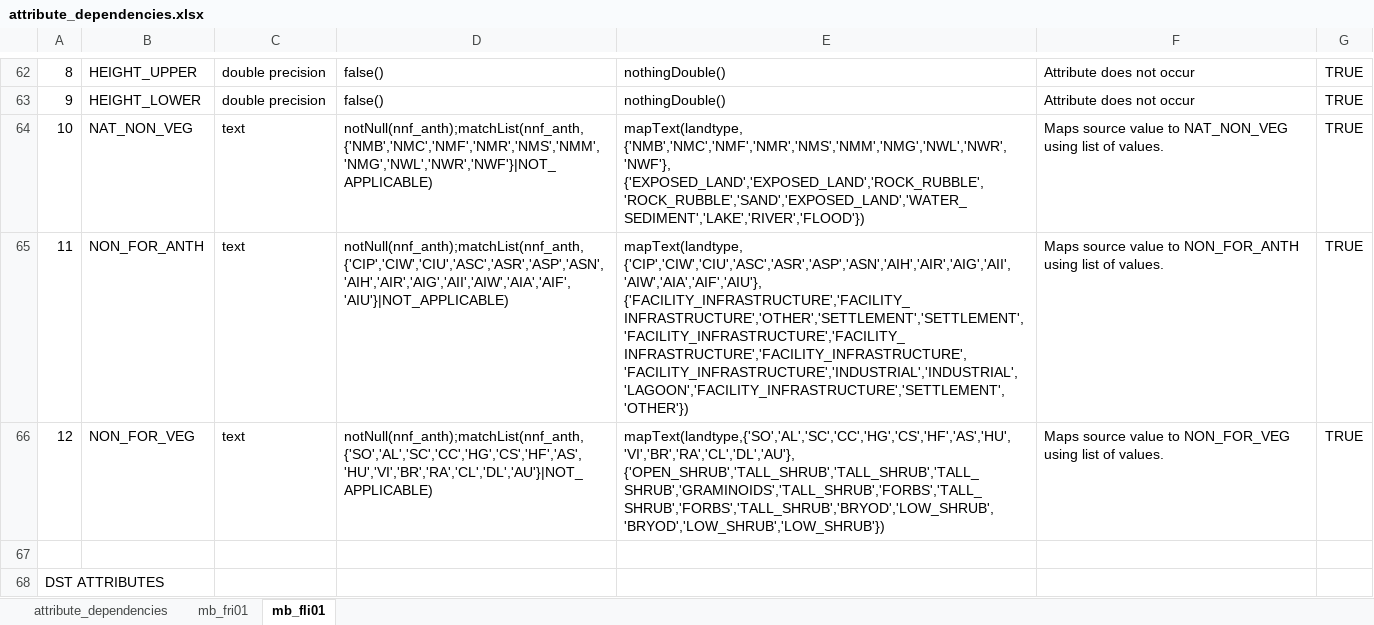
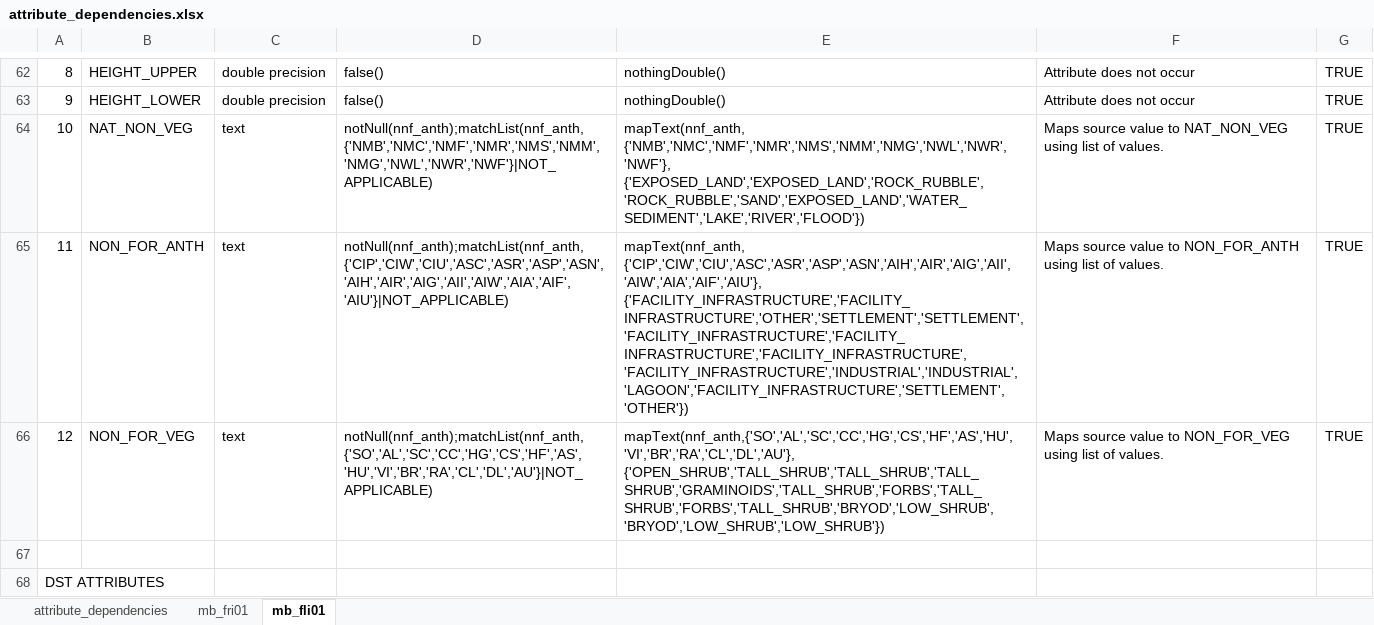
Before and after one commit to prvernier/cas, an Excel workbook: MB/attribute_dependencies.xlsx, sheet mb_fli01, drawn as a sheet; only a part is shown, gaps mark what is left out; values as stored, in another font and other column widths than the file's, no borders; the diff names each change by its address in the sheet, - before the commit and + after, or states it on an @@ line.

```diff
--- a/MB/attribute_dependencies.xlsx (sheet mb_fli01)
+++ b/MB/attribute_dependencies.xlsx (sheet mb_fli01)
-E64: mapText(landtype, {'NMB','NMC','NMF','NMR','NMS','NMM','NMG','NWL','NWR','NWF'}, {'EXPOSED_LAND','EXPOSED_LAND','ROCK_RUBBLE','ROCK_RUBBLE','SAND','EXPOSED_LAND','WATER_SEDIMENT','LAKE','RIVER','FLOOD'})
+E64: mapText(nnf_anth, {'NMB','NMC','NMF','NMR','NMS','NMM','NMG','NWL','NWR','NWF'}, {'EXPOSED_LAND','EXPOSED_LAND','ROCK_RUBBLE','ROCK_RUBBLE','SAND','EXPOSED_LAND','WATER_SEDIMENT','LAKE','RIVER','FLOOD'})
-E65: mapText(landtype, {'CIP','CIW','CIU','ASC','ASR','ASP','ASN','AIH','AIR','AIG','AII','AIW','AIA','AIF','AIU'}, {'FACILITY_INFRASTRUCTURE','FACILITY_INFRASTRUCTURE','OTHER','SETTLEMENT','SETTLEMENT','FACILITY_INFRASTRUCTURE','FACILITY_INFRASTRUCTURE','FACILITY_INFRASTRUCTURE','FACILITY_INFRASTRUCTURE','INDUSTRIAL','INDUSTRIAL','LAGOON','FACILITY_INFRASTRUCTURE','SETTLEMENT','OTHER'})
+E65: mapText(nnf_anth, {'CIP','CIW','CIU','ASC','ASR','ASP','ASN','AIH','AIR','AIG','AII','AIW','AIA','AIF','AIU'}, {'FACILITY_INFRASTRUCTURE','FACILITY_INFRASTRUCTURE','OTHER','SETTLEMENT','SETTLEMENT','FACILITY_INFRASTRUCTURE','FACILITY_INFRASTRUCTURE','FACILITY_INFRASTRUCTURE','FACILITY_INFRASTRUCTURE','INDUSTRIAL','INDUSTRIAL','LAGOON','FACILITY_INFRASTRUCTURE','SETTLEMENT','OTHER'})
-E66: mapText(landtype,{'SO','AL','SC','CC','HG','CS','HF','AS','HU','VI','BR','RA','CL','DL','AU'}, {'OPEN_SHRUB','TALL_SHRUB','TALL_SHRUB','TALL_SHRUB','GRAMINOIDS','TALL_SHRUB','FORBS','TALL_SHRUB','FORBS','TALL_SHRUB','BRYOD','LOW_SHRUB','BRYOD','LOW_SHRUB','LOW_SHRUB'})
+E66: mapText(nnf_anth,{'SO','AL','SC','CC','HG','CS','HF','AS','HU','VI','BR','RA','CL','DL','AU'}, {'OPEN_SHRUB','TALL_SHRUB','TALL_SHRUB','TALL_SHRUB','GRAMINOIDS','TALL_SHRUB','FORBS','TALL_SHRUB','FORBS','TALL_SHRUB','BRYOD','LOW_SHRUB','BRYOD','LOW_SHRUB','LOW_SHRUB'})
```
Also changed, not shown: sheet mb_fri01, sheet attribute_dependencies, 1 other file.
